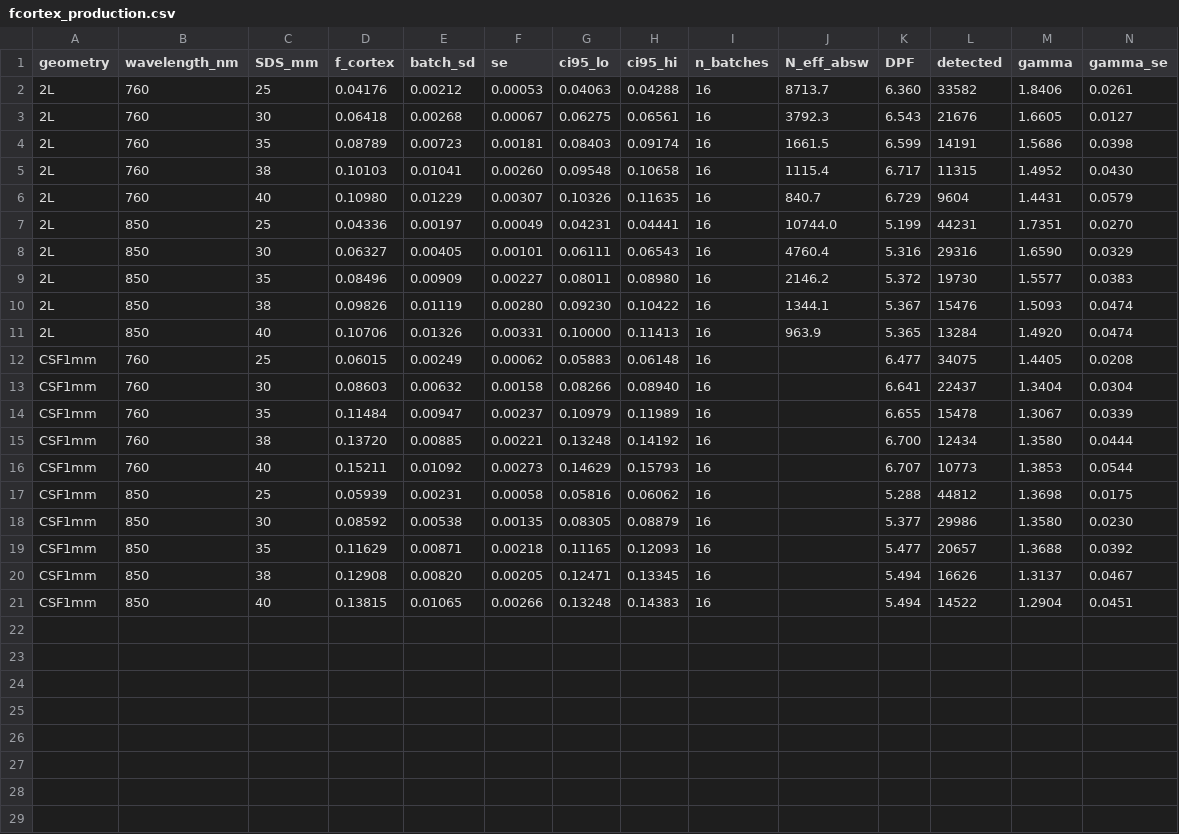
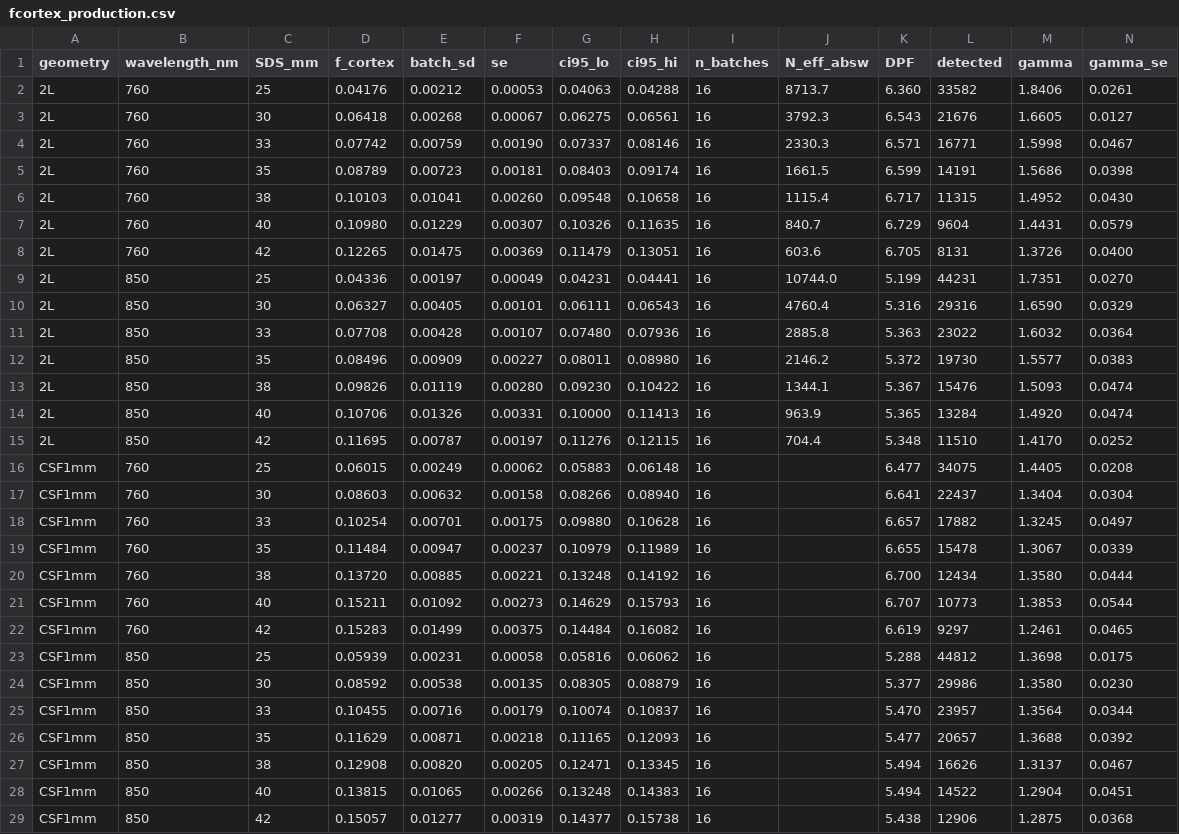
Before and after one commit to amir-ahsan/fnirs-kappa-correction, a CSV file: results/fcortex_production.csv, drawn as a sheet; only a part is shown; rows hold the shown columns only; the diff names each change by its address in the sheet, - before the commit and + after, or states it on an @@ line.

```diff
--- a/results/fcortex_production.csv
+++ b/results/fcortex_production.csv
+row 4: 2L | 760 | 33 | 0.07742 | 0.00759 | 0.00190 | 0.07337 | 0.08146 | 16 | 2330.3 | 6.571 | 16771 | 1.5998 | 0.0467
+row 8: 2L | 760 | 42 | 0.12265 | 0.01475 | 0.00369 | 0.11479 | 0.13051 | 16 | 603.6 | 6.705 | 8131 | 1.3726 | 0.0400
+row 11: 2L | 850 | 33 | 0.07708 | 0.00428 | 0.00107 | 0.07480 | 0.07936 | 16 | 2885.8 | 5.363 | 23022 | 1.6032 | 0.0364
+row 15: 2L | 850 | 42 | 0.11695 | 0.00787 | 0.00197 | 0.11276 | 0.12115 | 16 | 704.4 | 5.348 | 11510 | 1.4170 | 0.0252
+row 18: CSF1mm | 760 | 33 | 0.10254 | 0.00701 | 0.00175 | 0.09880 | 0.10628 | 16 |  | 6.657 | 17882 | 1.3245 | 0.0497
+row 22: CSF1mm | 760 | 42 | 0.15283 | 0.01499 | 0.00375 | 0.14484 | 0.16082 | 16 |  | 6.619 | 9297 | 1.2461 | 0.0465
+row 25: CSF1mm | 850 | 33 | 0.10455 | 0.00716 | 0.00179 | 0.10074 | 0.10837 | 16 |  | 5.470 | 23957 | 1.3564 | 0.0344
+row 29: CSF1mm | 850 | 42 | 0.15057 | 0.01277 | 0.00319 | 0.14377 | 0.15738 | 16 |  | 5.438 | 12906 | 1.2875 | 0.0368
```
Also changed, not shown: 15 other files.
